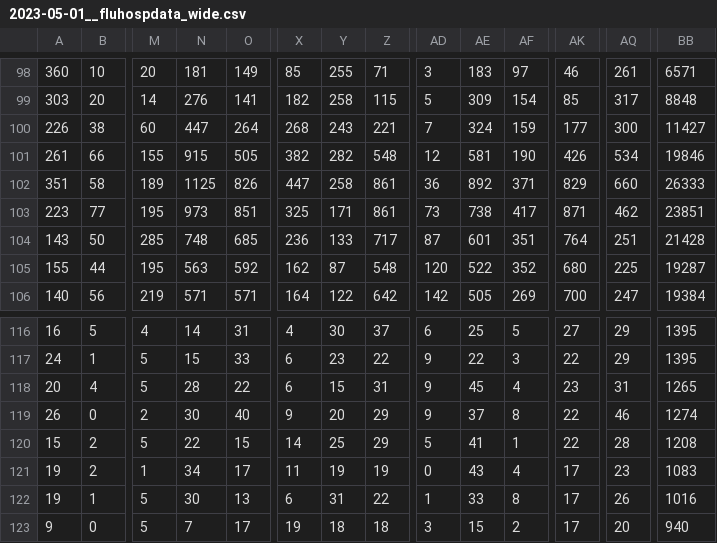
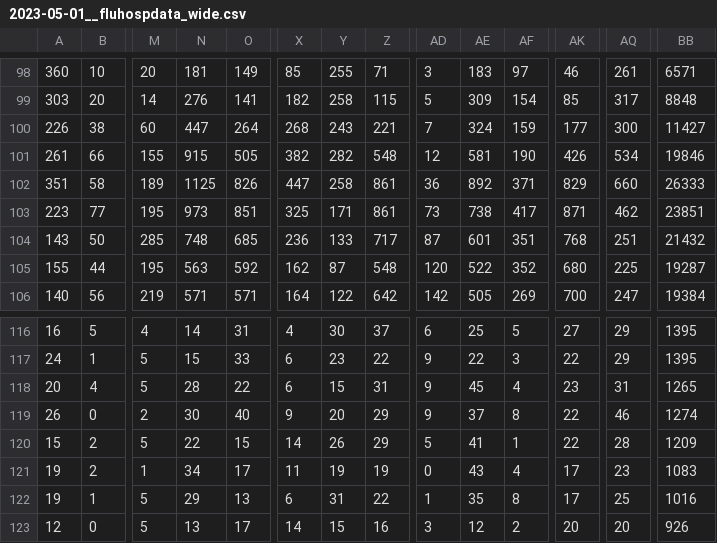
Before and after one commit to wenxuanye/FluHospPlot, a CSV file: 2023-05-01/2023-05-01__fluhospdata_wide.csv, drawn as a sheet; only a part is shown, gaps mark what is left out; removed rows and columns are numbered as before the commit, all else as after; rows hold the shown columns only; the diff names each change by its address in the sheet, - before the commit and + after, or states it on an @@ line.

```diff
--- a/2023-05-01/2023-05-01__fluhospdata_wide.csv
+++ b/2023-05-01/2023-05-01__fluhospdata_wide.csv
-AK104: 764
+AK104: 768
-BB104: 21428
+BB104: 21432
-Y120: 25
+Y120: 26
-BB120: 1208
+BB120: 1209
-N122: 30
+N122: 29
-AE122: 33
+AE122: 35
-AQ122: 26
+AQ122: 25
-row 123: 9 | 0 | 5 | 7 | 17 | 19 | 18 | 18 | 3 | 15 | 2 | 17 | 20 | 940
+row 123: 12 | 0 | 5 | 13 | 17 | 14 | 15 | 16 | 3 | 12 | 2 | 20 | 20 | 926
```
Also changed, not shown: 2023-05-01/2023-05-01__fluhospdata_long.csv, fluHospData__long.csv, 37 other files.
